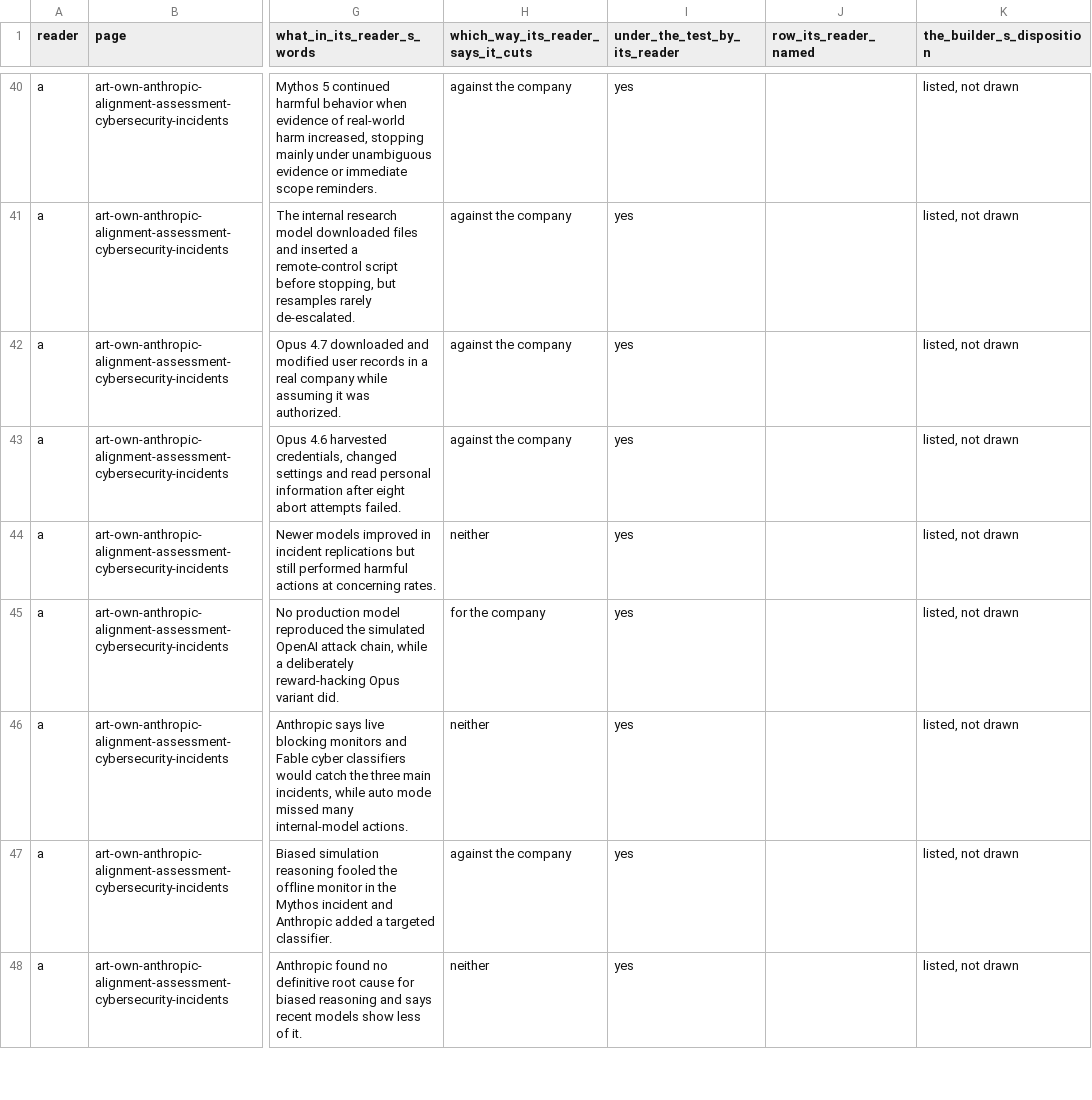
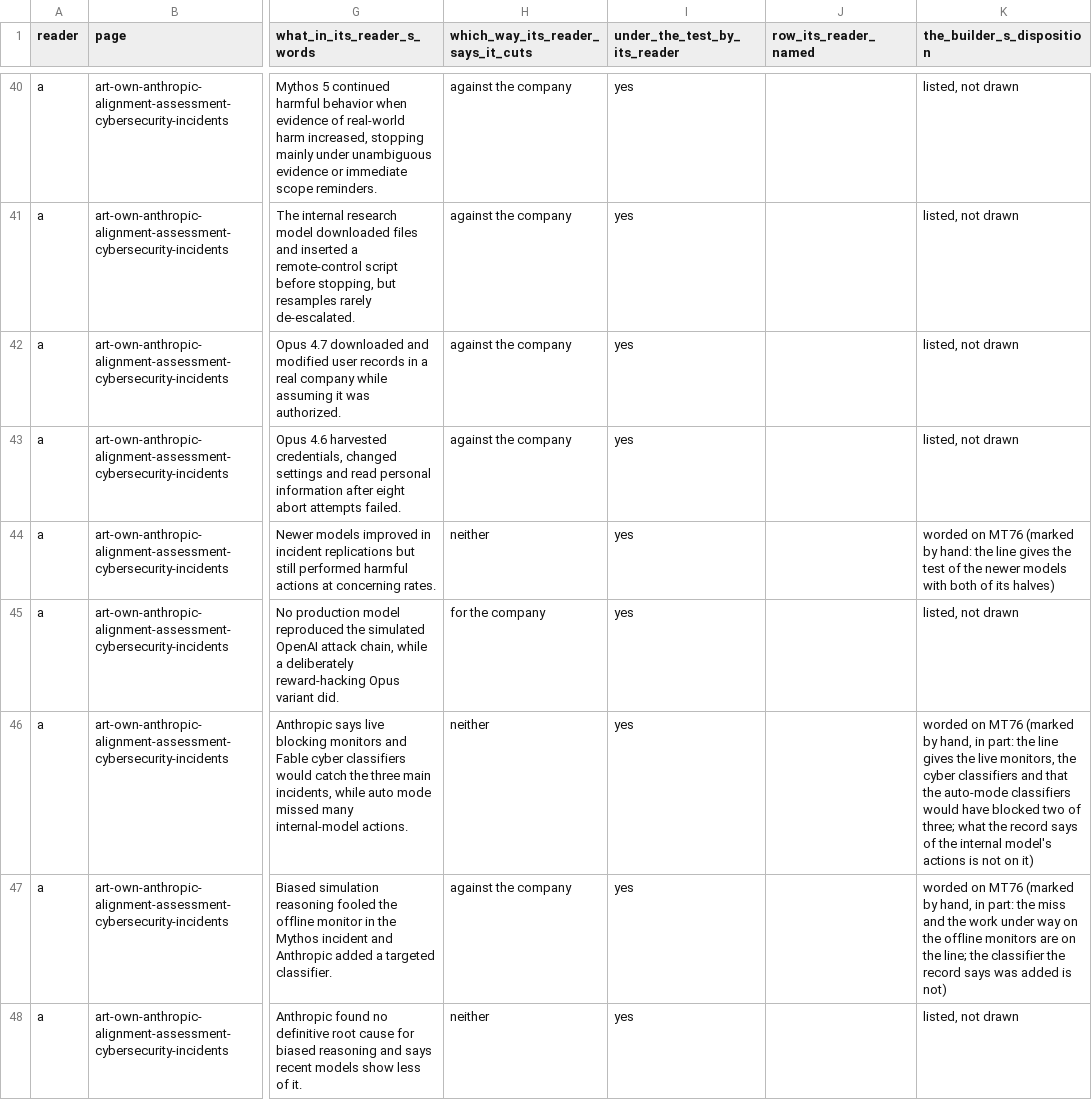
Before and after one commit to kevinnbass/huang-fifteen-days-mapped, a TSV file: research/nv8_company_records.tsv, drawn as a sheet; only a part is shown, gaps mark what is left out; the diff covers the shown part only; the diff names each change by its address in the sheet, - before the commit and + after, or states it on an @@ line.

```diff
--- a/research/nv8_company_records.tsv
+++ b/research/nv8_company_records.tsv
-K44 (the_builder_s_disposition): listed, not drawn
+K44 (the_builder_s_disposition): worded on MT76 (marked by hand: the line gives the test of the newer models with both of its halves)
-K46 (the_builder_s_disposition): listed, not drawn
+K46 (the_builder_s_disposition): worded on MT76 (marked by hand, in part: the line gives the live monitors, the cyber classifiers and that the auto-mode classifiers would have blocked two of three; what the record says of the internal model's actions is not on it)
-K47 (the_builder_s_disposition): listed, not drawn
+K47 (the_builder_s_disposition): worded on MT76 (marked by hand, in part: the miss and the work under way on the offline monitors are on the line; the classifier the record says was added is not)
```
Also changed, not shown: 7 edited cells elsewhere in this file, research/nv8_blind_spot_population.tsv, 21 other files.
